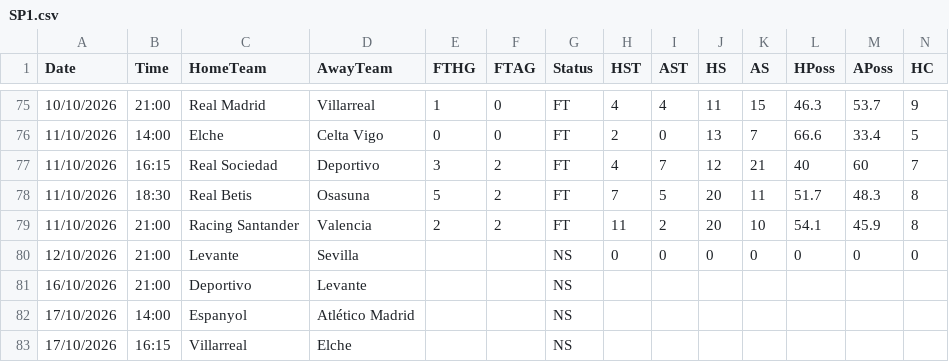
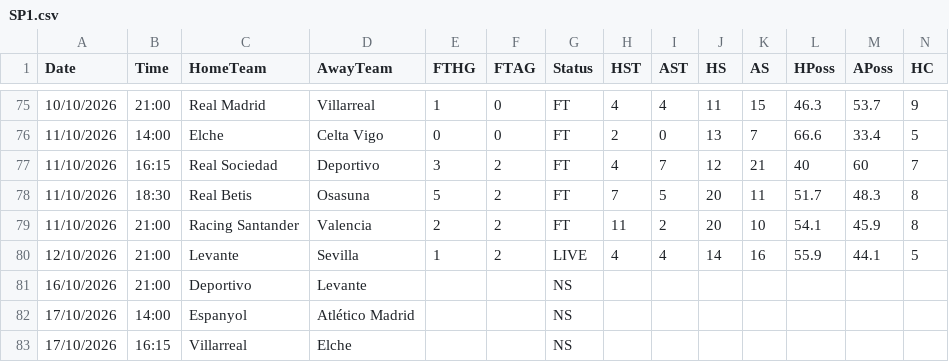
Before and after one commit to yorsbedoya-ui/pizarra-de-pronosticos, a CSV file: data/live/SP1.csv, drawn as a sheet; only a part is shown, gaps mark what is left out; removed rows and columns are numbered as before the commit, all else as after; rows hold the shown columns only; the diff names each change by its address in the sheet, - before the commit and + after, or states it on an @@ line.

```diff
--- a/data/live/SP1.csv
+++ b/data/live/SP1.csv
-row 80: 12/10/2026 | 21:00 | Levante | Sevilla |  |  | NS | 0 | 0 | 0 | 0 | 0 | 0 | 0
+row 80: 12/10/2026 | 21:00 | Levante | Sevilla | 1 | 2 | LIVE | 4 | 4 | 14 | 16 | 55.9 | 44.1 | 5
```
Also changed, not shown: data/live/E0.csv, data/live/I1.csv, 2 other files.
